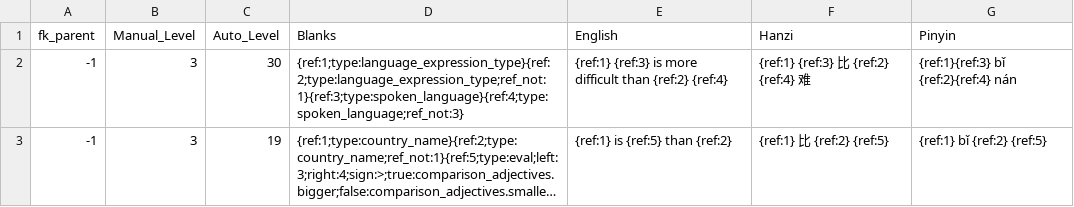
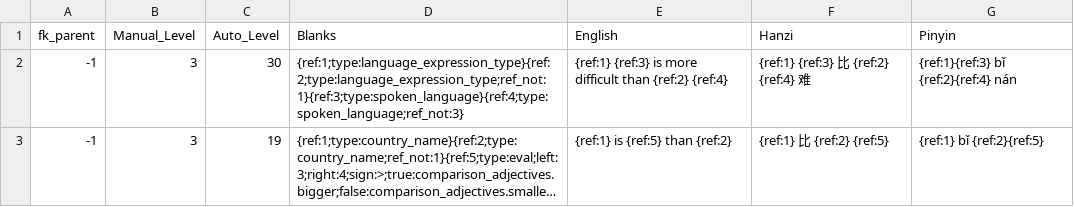
Before and after one commit to JasonFaas/mandarin-translations-sql-creation, a CSV file: data_raw/output/0029_grammar_a2_prepositions.csv, drawn as a sheet; long unchanged cells end in …; the diff names each change by its address in the sheet, - before the commit and + after, or states it on an @@ line.

```diff
--- a/data_raw/output/0029_grammar_a2_prepositions.csv
+++ b/data_raw/output/0029_grammar_a2_prepositions.csv
-G3 (Pinyin): {ref:1} bǐ {ref:2} {ref:5}
+G3 (Pinyin): {ref:1} bǐ {ref:2}{ref:5}
```
Also changed, not shown: data_raw/output/0022_grammar_a2_adverbs.csv, data_raw/output/3300_written_language.csv, 2 other files.
